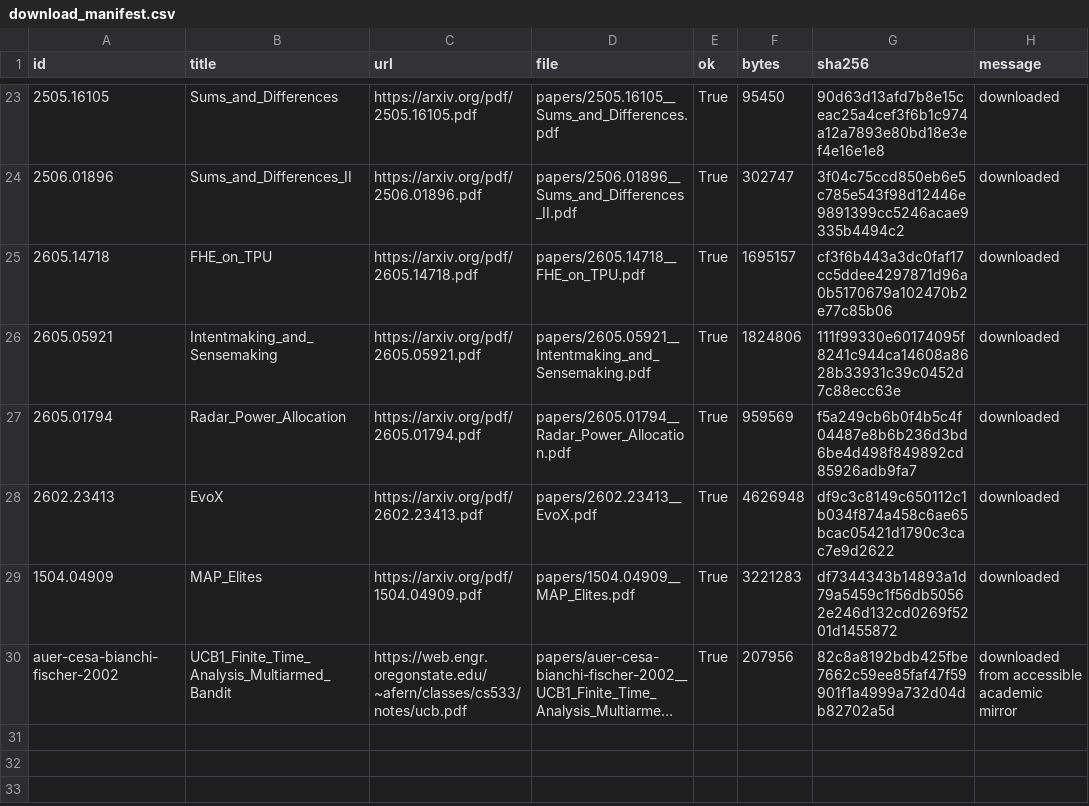
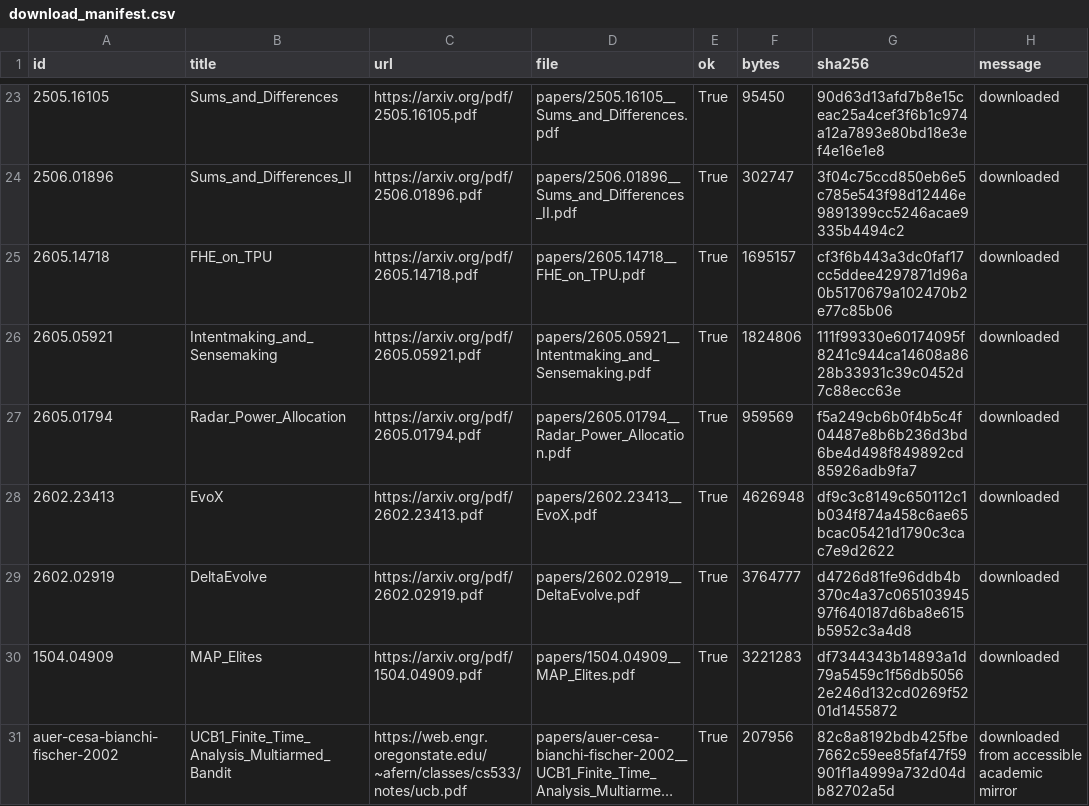
Before and after one commit to LibreEvolve/libreevolve, a CSV file: papers/download_manifest.csv, drawn as a sheet; only a part is shown, gaps mark what is left out; long unchanged cells end in …; the diff names each change by its address in the sheet, - before the commit and + after, or states it on an @@ line.

Commit message:
Add DeltaEvolve paper coverage

```diff
--- a/papers/download_manifest.csv
+++ b/papers/download_manifest.csv
+row 29: 2602.02919 | DeltaEvolve | https://arxiv.org/pdf/2602.02919.pdf | papers/2602.02919__DeltaEvolve.pdf | True | 3764777 | d4726d81fe96ddb4b370c4a37c06510394597f640187d6ba8e615b5952c3a4d8 | downloaded
```
Also changed, not shown: 14 other files.
